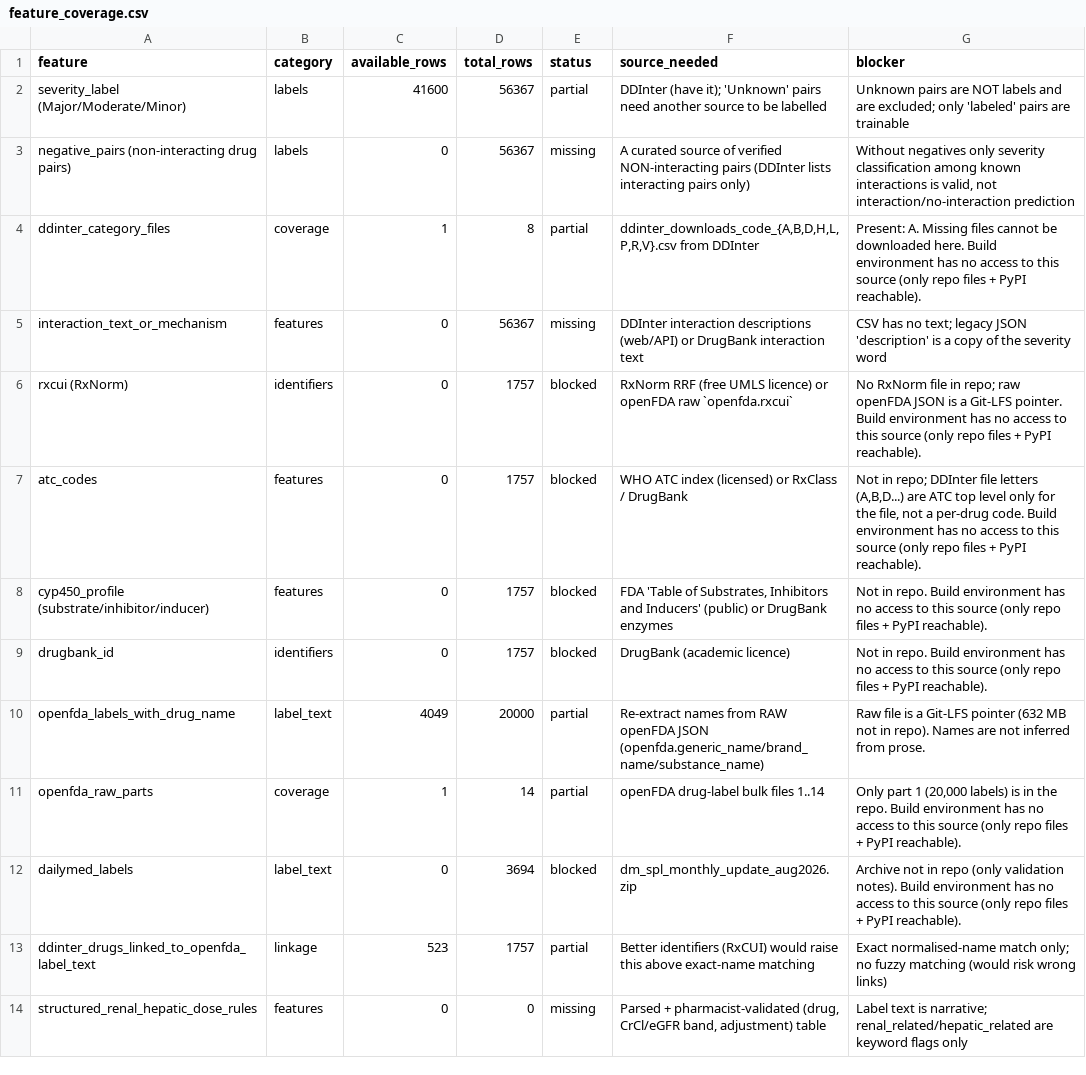
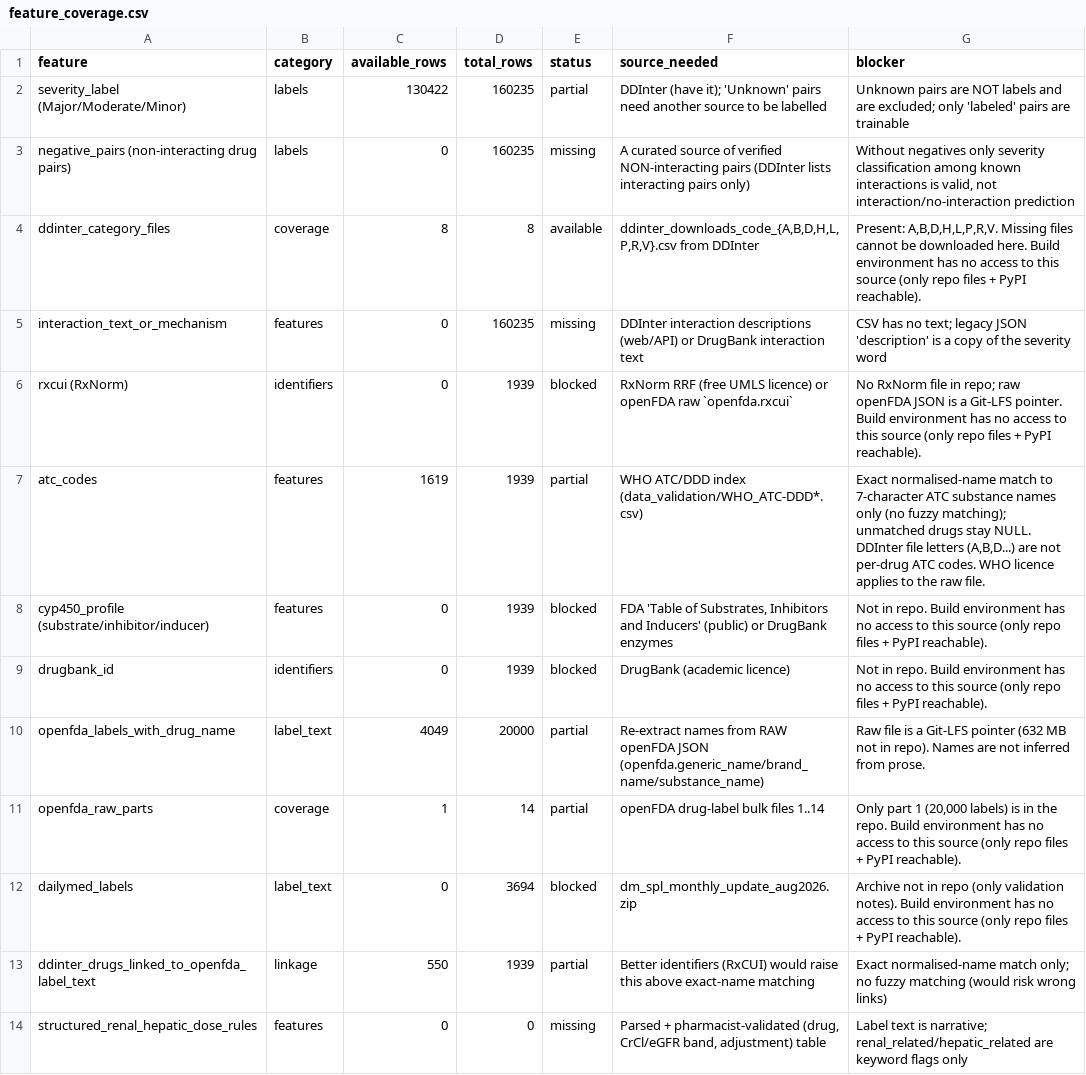
Before and after one commit to Pon-07/DDI, a CSV file: datasets/clean/feature_coverage.csv, drawn as a sheet.

```diff
--- a/datasets/clean/feature_coverage.csv
+++ b/datasets/clean/feature_coverage.csv
@@ -1,10 +1,10 @@
 feature,category,available_rows,total_rows,status,source_needed,blocker
-severity_label (Major/Moderate/Minor),labels,41600,56367,partial,DDInter (have it); 'Unknown' pairs need another source to be labelled,Unknown pairs are NOT labels and are excluded; only 'labeled' pairs are trainable
-negative_pairs (non-interacting drug pairs),labels,0,56367,missing,A curated source of verified NON-interacting pairs (DDInter lists interacting pairs only),"Without negatives only severity classification among known interactions is valid, not interaction/no-interaction prediction"
-ddinter_category_files,coverage,1,8,partial,"ddinter_downloads_code_{A,B,D,H,L,P,R,V}.csv from DDInter",Present: A. Missing files cannot be downloaded here. Build environment has no access to this source (only repo files + PyPI reachable).
-interaction_text_or_mechanism,features,0,56367,missing,DDInter interaction descriptions (web/API) or DrugBank interaction text,CSV has no text; legacy JSON 'description' is a copy of the severity word
-rxcui (RxNorm),identifiers,0,1757,blocked,RxNorm RRF (free UMLS licence) or openFDA raw `openfda.rxcui`,No RxNorm file in repo; raw openFDA JSON is a Git-LFS pointer. Build environment has no access to this source (only repo files + PyPI reachable).
-atc_codes,features,0,1757,blocked,WHO ATC index (licensed) or RxClass / DrugBank,"Not in repo; DDInter file letters (A,B,D...) are ATC top level only for the file, not a per-drug code. Build environment has no access to this source (only repo files + PyPI reachable)."
-cyp450_profile (substrate/inhibitor/inducer),features,0,1757,blocked,"FDA 'Table of Substrates, Inhibitors and Inducers' (public) or DrugBank enzymes",Not in repo. Build environment has no access to this source (only repo files + PyPI reachable).
-drugbank_id,identifiers,0,1757,blocked,DrugBank (academic licence),Not in repo. Build environment has no access to this source (only repo files + PyPI reachable).
+severity_label (Major/Moderate/Minor),labels,130422,160235,partial,DDInter (have it); 'Unknown' pairs need another source to be labelled,Unknown pairs are NOT labels and are excluded; only 'labeled' pairs are trainable
+negative_pairs (non-interacting drug pairs),labels,0,160235,missing,A curated source of verified NON-interacting pairs (DDInter lists interacting pairs only),"Without negatives only severity classification among known interactions is valid, not interaction/no-interaction prediction"
+ddinter_category_files,coverage,8,8,available,"ddinter_downloads_code_{A,B,D,H,L,P,R,V}.csv from DDInter","Present: A,B,D,H,L,P,R,V. Missing files cannot be downloaded here. Build environment has no access to this source (only repo files + PyPI reachable)."
+interaction_text_or_mechanism,features,0,160235,missing,DDInter interaction descriptions (web/API) or DrugBank interaction text,CSV has no text; legacy JSON 'description' is a copy of the severity word
+rxcui (RxNorm),identifiers,0,1939,blocked,RxNorm RRF (free UMLS licence) or openFDA raw `openfda.rxcui`,No RxNorm file in repo; raw openFDA JSON is a Git-LFS pointer. Build environment has no access to this source (only repo files + PyPI reachable).
+atc_codes,features,1619,1939,partial,WHO ATC/DDD index (data_validation/WHO_ATC-DDD*.csv),"Exact normalised-name match to 7-character ATC substance names only (no fuzzy matching); unmatched drugs stay NULL. DDInter file letters (A,B,D...) are not per-drug ATC codes. WHO licence applies to the raw file."
+cyp450_profile (substrate/inhibitor/inducer),features,0,1939,blocked,"FDA 'Table of Substrates, Inhibitors and Inducers' (public) or DrugBank enzymes",Not in repo. Build environment has no access to this source (only repo files + PyPI reachable).
+drugbank_id,identifiers,0,1939,blocked,DrugBank (academic licence),Not in repo. Build environment has no access to this source (only repo files + PyPI reachable).
 openfda_labels_with_drug_name,label_text,4049,20000,partial,Re-extract names from RAW openFDA JSON (openfda.generic_name/brand_name/substance_name),Raw file is a Git-LFS pointer (632 MB not in repo). Names are not inferred from prose.
@@ -12,3 +12,3 @@ openfda_raw_parts,coverage,1,14,partial,openFDA drug-label bulk files 1..14,"Onl
 dailymed_labels,label_text,0,3694,blocked,dm_spl_monthly_update_aug2026.zip,Archive not in repo (only validation notes). Build environment has no access to this source (only repo files + PyPI reachable).
-ddinter_drugs_linked_to_openfda_label_text,linkage,523,1757,partial,Better identifiers (RxCUI) would raise this above exact-name matching,Exact normalised-name match only; no fuzzy matching (would risk wrong links)
+ddinter_drugs_linked_to_openfda_label_text,linkage,550,1939,partial,Better identifiers (RxCUI) would raise this above exact-name matching,Exact normalised-name match only; no fuzzy matching (would risk wrong links)
 structured_renal_hepatic_dose_rules,features,0,0,missing,"Parsed + pharmacist-validated (drug, CrCl/eGFR band, adjustment) table",Label text is narrative; renal_related/hepatic_related are keyword flags only
```
Also changed, not shown: datasets/clean/quality_issues.csv, 24 other files.
